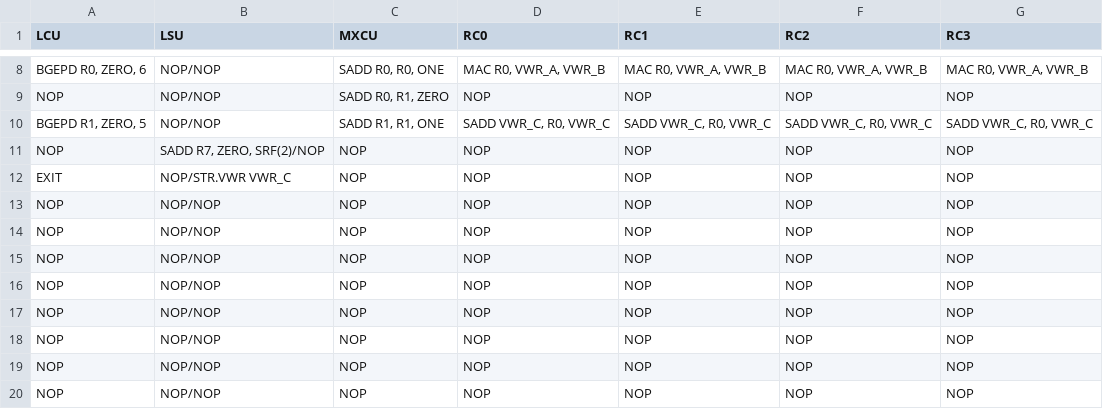
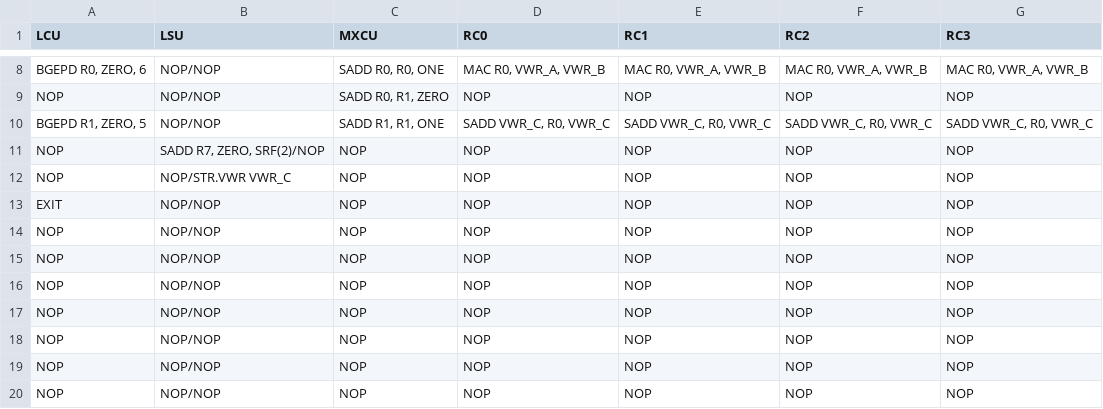
Before and after one commit to esl-epfl/DIsco-CGRA-sim, a CSV file: kernels/mmul/instructions_asm.csv, drawn as a sheet; only a part is shown, gaps mark what is left out.

Commit message:
change exit to next cycle

```diff
--- a/kernels/mmul/instructions_asm.csv
+++ b/kernels/mmul/instructions_asm.csv
@@ -11,4 +11,4 @@ NOP,NOP/NOP,"SADD R0, R1, ZERO",NOP,NOP,NOP,NOP
 NOP,"SADD R7, ZERO, SRF(2)/NOP",NOP,NOP,NOP,NOP,NOP
-EXIT,"NOP/STR.VWR VWR_C",NOP,NOP,NOP,NOP,NOP
-NOP,NOP/NOP,NOP,NOP,NOP,NOP,NOP
+NOP,"NOP/STR.VWR VWR_C",NOP,NOP,NOP,NOP,NOP
+EXIT,NOP/NOP,NOP,NOP,NOP,NOP,NOP
 NOP,NOP/NOP,NOP,NOP,NOP,NOP,NOP
```
Also changed, not shown: kernels/mmul/instructions_hex_autogen.csv, 2 other files.
